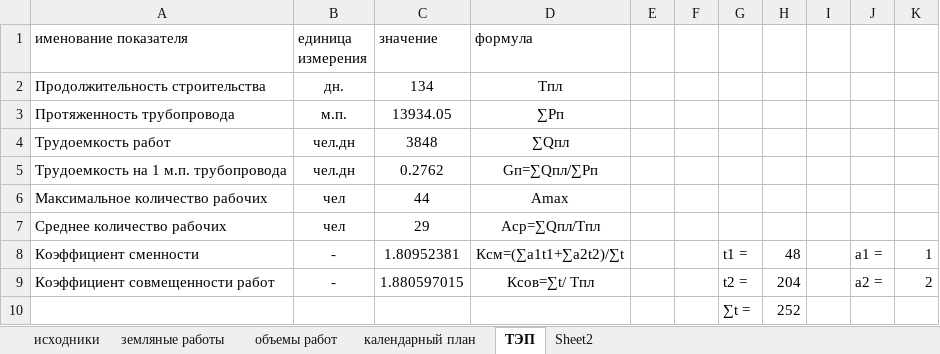
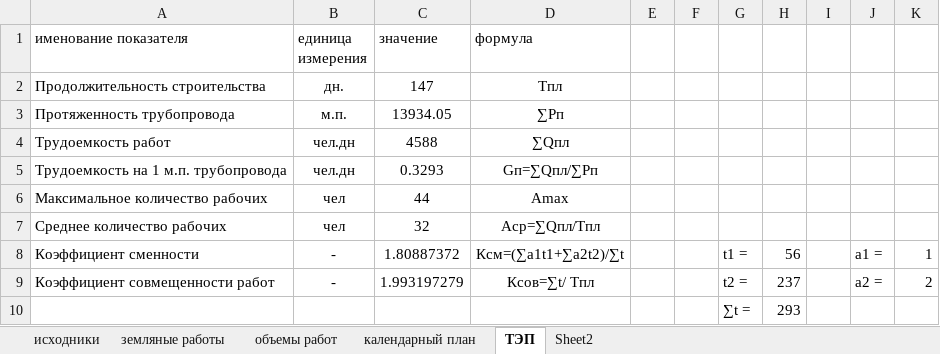
Before and after one commit to vetrogon-sys/ASK_Diplom, an Excel workbook: BaMWPart/documentation/calculation/worksVolumes.xlsx, sheet ТЭП, drawn as a sheet; values as stored, in another font and other column widths than the file's, no borders; the diff names each change by its address in the sheet, - before the commit and + after, or states it on an @@ line.

```diff
--- a/BaMWPart/documentation/calculation/worksVolumes.xlsx (sheet ТЭП)
+++ b/BaMWPart/documentation/calculation/worksVolumes.xlsx (sheet ТЭП)
-C2 (значение): 134
+C2 (значение): 147
-C4 (значение): 3848
+C4 (значение): 4588
-C5 (значение): 0.2762
+C5 (значение): 0.3293
-C7 (значение): 29
+C7 (значение): 32
-C8 (значение): 1.80952381
+C8 (значение): 1.80887372
-H8: 48
+H8: 56
-C9 (значение): 1.880597015
+C9 (значение): 1.993197279
-H9: 204
+H9: 237
-H10: 252
+H10: 293
```
Also changed, not shown: sheet объемы работ, sheet календарный план, formulas that keep their value.
